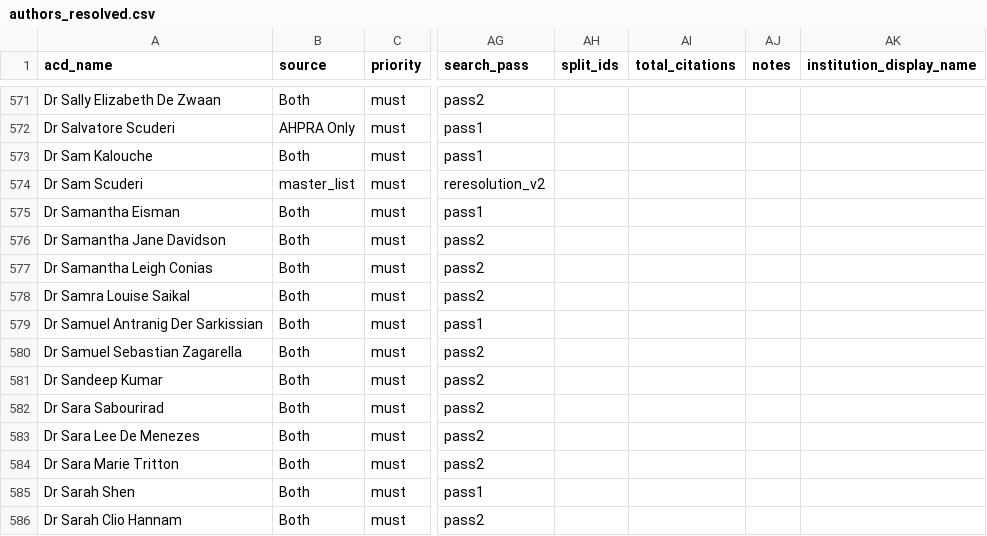
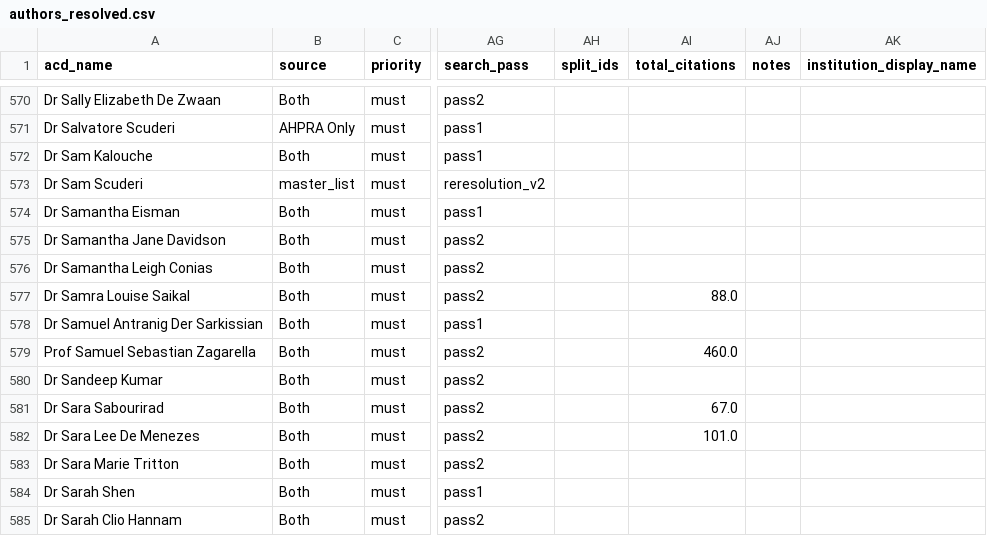
Before and after one commit to PanaceAInsights/AIWG2, a CSV file: data/processed/authors_resolved.csv, drawn as a sheet; only a part is shown, gaps mark what is left out; addresses are those after the commit; the diff covers the shown part only; the diff names each change by its address in the sheet, - before the commit and + after, or states it on an @@ line.

Commit message:
Add clinical/research expertise to profiles, fix citations/FWCI, verify titles
- Bulk updated citations and FWCI for all 443 accepted members via OpenAlex API
- Added clinical_expertise column (395 members) from HealthShare consolidated data
- Added research_expertise column (443 members) from OpenAlex topics
- Verified and corrected academic titles (Prof/A-Prof) for key members
- Updated profiles page to display expertise on tiles and detail cards
- Search now includes expertise fields (clinical + research)
- CSV export includes expertise columns
- Fixed Assoc Prof → A/Prof normalization
- Removed duplicate stats rows

```diff
--- a/data/processed/authors_resolved.csv
+++ b/data/processed/authors_resolved.csv
-AI577 (total_citations): (empty)
+AI577 (total_citations): 88.0
-A579 (acd_name): Dr Samuel Sebastian Zagarella
+A579 (acd_name): Prof Samuel Sebastian Zagarella
-AI579 (total_citations): (empty)
+AI579 (total_citations): 460.0
-AI581 (total_citations): (empty)
+AI581 (total_citations): 67.0
-AI582 (total_citations): (empty)
+AI582 (total_citations): 101.0
```
Also changed, not shown: 1 removed row and 142 edited cells elsewhere in this file, 7 other files.
